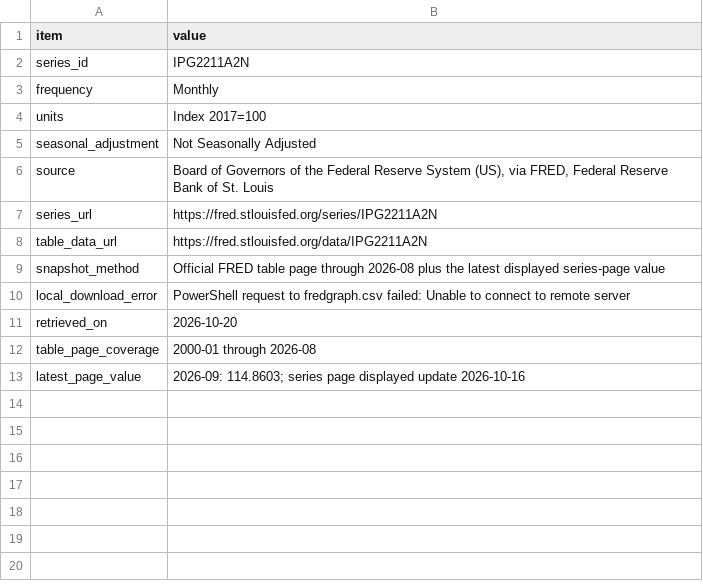
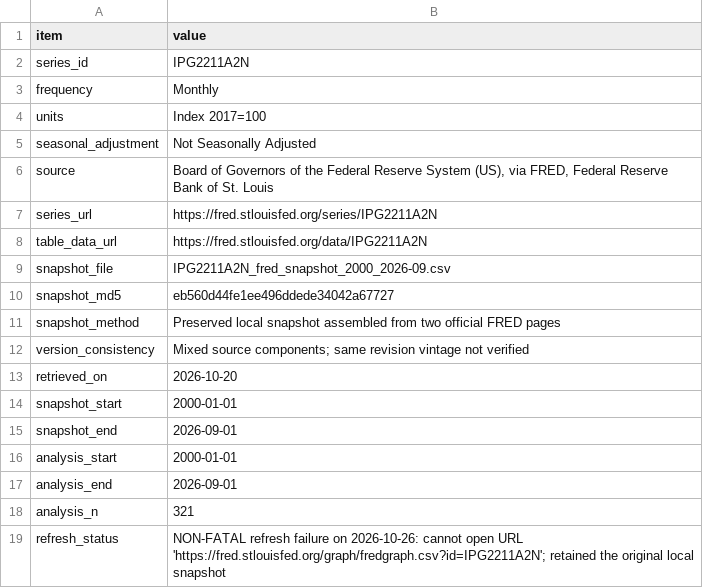
Before and after one commit to wink-wink-wink555/seoul-bike-rental-forecasting, a CSV file: results/data_metadata.csv, drawn as a sheet.

Commit message:
fix: repair time-series analysis and validation (#1)
Co-authored-by: wink-wink-wink555 <187242264+wink-wink-wink555@users.noreply.github.com>

```diff
--- a/results/data_metadata.csv
+++ b/results/data_metadata.csv
@@ -8,6 +8,12 @@
 "table_data_url","https://fred.stlouisfed.org/data/IPG2211A2N"
-"snapshot_method","Official FRED table page through 2026-08 plus the latest displayed series-page value"
-"local_download_error","PowerShell request to fredgraph.csv failed: Unable to connect to remote server"
+"snapshot_file","IPG2211A2N_fred_snapshot_2000_2026-09.csv"
+"snapshot_md5","eb560d44fe1ee496ddede34042a67727"
+"snapshot_method","Preserved local snapshot assembled from two official FRED pages"
+"version_consistency","Mixed source components; same revision vintage not verified"
 "retrieved_on","2026-10-20"
-"table_page_coverage","2000-01 through 2026-08"
-"latest_page_value","2026-09: 114.8603; series page displayed update 2026-10-16"
+"snapshot_start","2000-01-01"
+"snapshot_end","2026-09-01"
+"analysis_start","2000-01-01"
+"analysis_end","2026-09-01"
+"analysis_n","321"
+"refresh_status","NON-FATAL refresh failure on 2026-10-26: cannot open URL 'https://fred.stlouisfed.org/graph/fredgraph.csv?id=IPG2211A2N'; retained the original local snapshot"
```
Also changed, not shown: results/acf_pacf_identification.csv, 27 other files.
